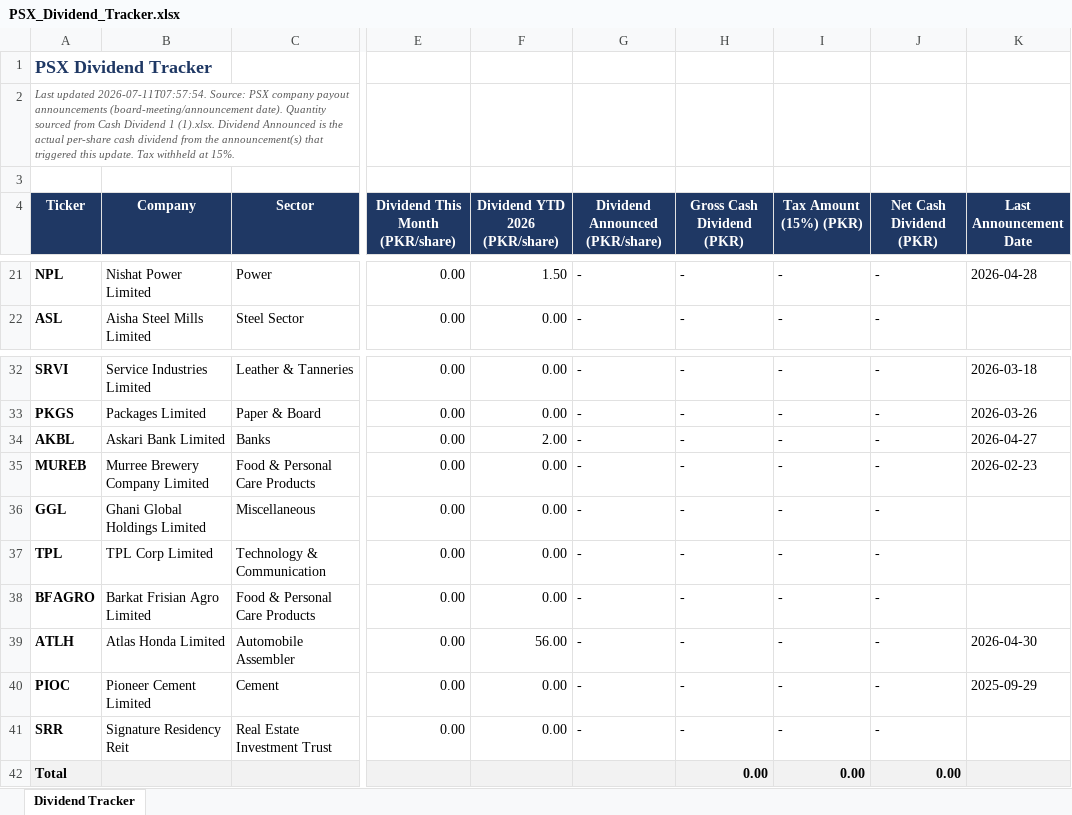
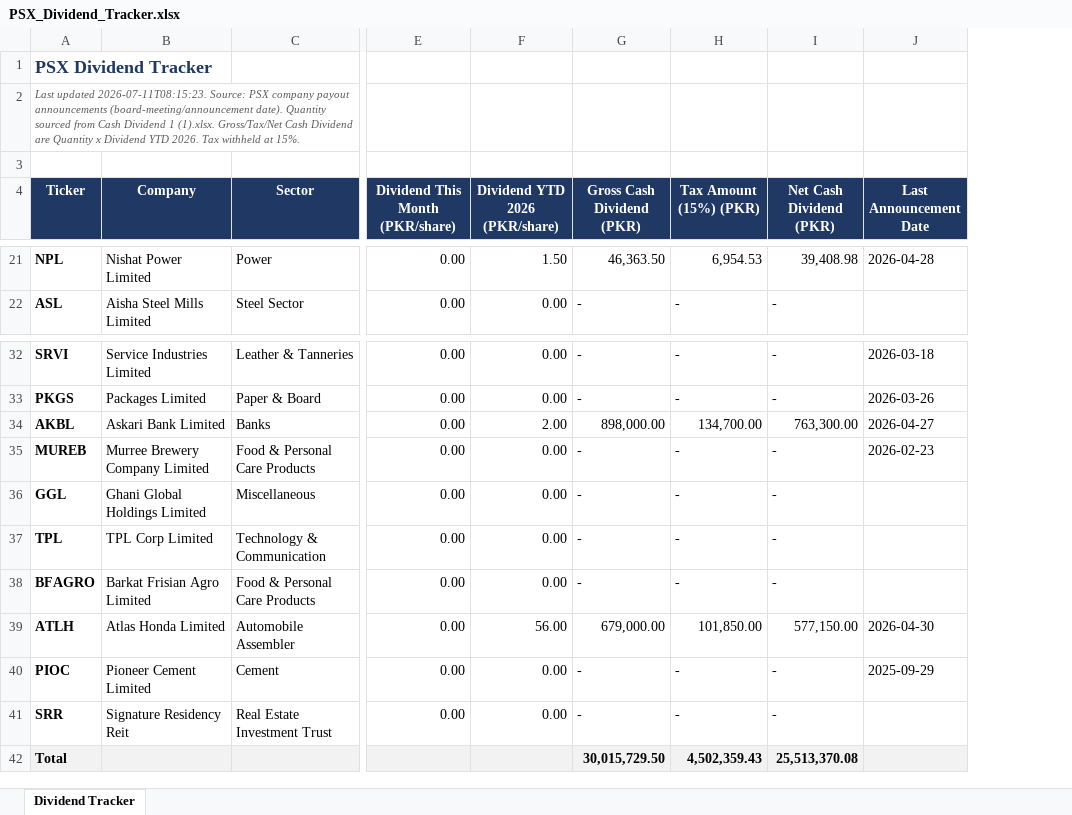
Before and after one commit to ellahizahra-cloud/psx-monthly-report, an Excel workbook: PSX_Dividend_Tracker.xlsx, sheet Dividend Tracker, drawn as a sheet; only a part is shown, gaps mark what is left out; values as stored, in another font and other column widths than the file's, no borders; removed rows and columns are numbered as before the commit, all else as after; the diff covers the shown part only; the diff names each change by its address in the sheet, - before the commit and + after, or states it on an @@ line.

```diff
--- a/PSX_Dividend_Tracker.xlsx (sheet Dividend Tracker)
+++ b/PSX_Dividend_Tracker.xlsx (sheet Dividend Tracker)
-column G (Dividend Announced (PKR/share)), rows 21-22: - | -; rows 32-41: all -
-A2 (Ticker): Last updated 2026-07-11T07:57:54. Source: PSX company payout announcements (board-meeting/announcement date). Quantity sourced from Cash Dividend 1 (1).xlsx. Dividend Announced is the actual per-share cash dividend from the announcement(s) that triggered this update. Tax withheld…
+A2 (Ticker): Last updated 2026-07-11T08:15:23. Source: PSX company payout announcements (board-meeting/announcement date). Quantity sourced from Cash Dividend 1 (1).xlsx. Gross/Tax/Net Cash Dividend are Quantity x Dividend YTD 2026. Tax withheld…
-G21 (Gross Cash Dividend (PKR)): -
+G21 (Gross Cash Dividend (PKR)): 46,363.50
-H21 (Tax Amount (15%) (PKR)): -
+H21 (Tax Amount (15%) (PKR)): 6,954.53
-I21 (Net Cash Dividend (PKR)): -
+I21 (Net Cash Dividend (PKR)): 39,408.98
-G34 (Gross Cash Dividend (PKR)): -
+G34 (Gross Cash Dividend (PKR)): 898,000.00
-H34 (Tax Amount (15%) (PKR)): -
+H34 (Tax Amount (15%) (PKR)): 134,700.00
-I34 (Net Cash Dividend (PKR)): -
+I34 (Net Cash Dividend (PKR)): 763,300.00
-G39 (Gross Cash Dividend (PKR)): -
+G39 (Gross Cash Dividend (PKR)): 679,000.00
-H39 (Tax Amount (15%) (PKR)): -
+H39 (Tax Amount (15%) (PKR)): 101,850.00
-I39 (Net Cash Dividend (PKR)): -
+I39 (Net Cash Dividend (PKR)): 577,150.00
-G42 (Gross Cash Dividend (PKR)): 0.00
+G42 (Gross Cash Dividend (PKR)): 30,015,729.50
-H42 (Tax Amount (15%) (PKR)): 0.00
+H42 (Tax Amount (15%) (PKR)): 4,502,359.43
-I42 (Net Cash Dividend (PKR)): 0.00
+I42 (Net Cash Dividend (PKR)): 25,513,370.08
```
Also changed, not shown: 30 edited cells elsewhere in this sheet, 2 other files.
